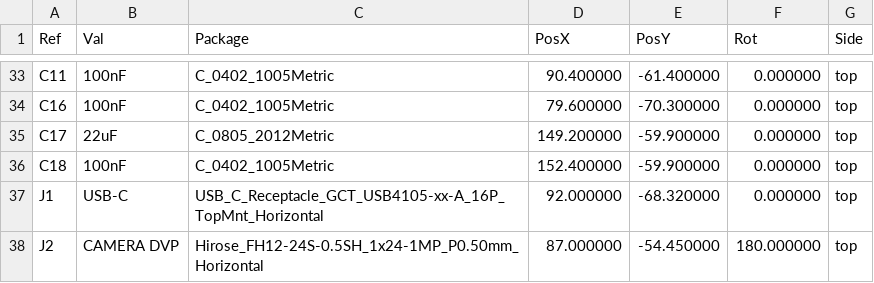
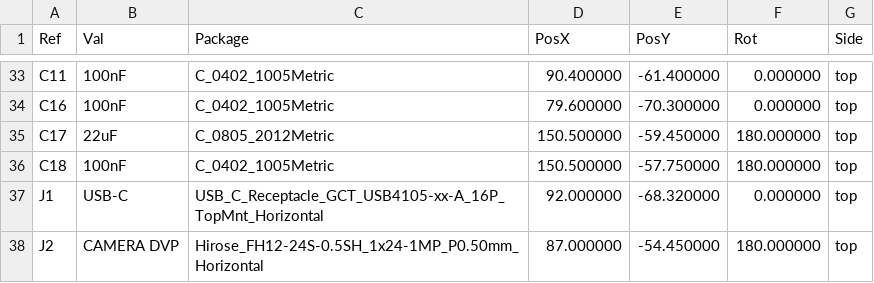
Before and after one commit to E-thanM/Trendier, a CSV file: hardware/ai-glasses-pcb/fab/ai_glasses-pos.csv, drawn as a sheet; only a part is shown, gaps mark what is left out.

```diff
--- a/hardware/ai-glasses-pcb/fab/ai_glasses-pos.csv
+++ b/hardware/ai-glasses-pcb/fab/ai_glasses-pos.csv
@@ -34,4 +34,4 @@ Ref,Val,Package,PosX,PosY,Rot,Side
 "C16","100nF","C_0402_1005Metric",79.600000,-70.300000,0.000000,top
-"C17","22uF","C_0805_2012Metric",149.200000,-59.900000,0.000000,top
-"C18","100nF","C_0402_1005Metric",152.400000,-59.900000,0.000000,top
+"C17","22uF","C_0805_2012Metric",150.500000,-59.450000,180.000000,top
+"C18","100nF","C_0402_1005Metric",150.500000,-57.750000,180.000000,top
 "J1","USB-C","USB_C_Receptacle_GCT_USB4105-xx-A_16P_TopMnt_Horizontal",92.000000,-68.320000,0.000000,top
```
Also changed, not shown: 49 other files.
